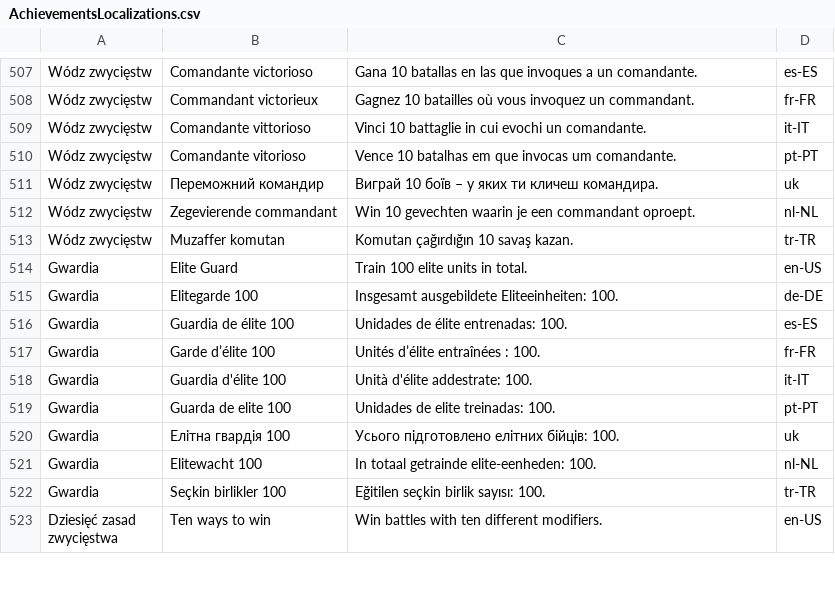
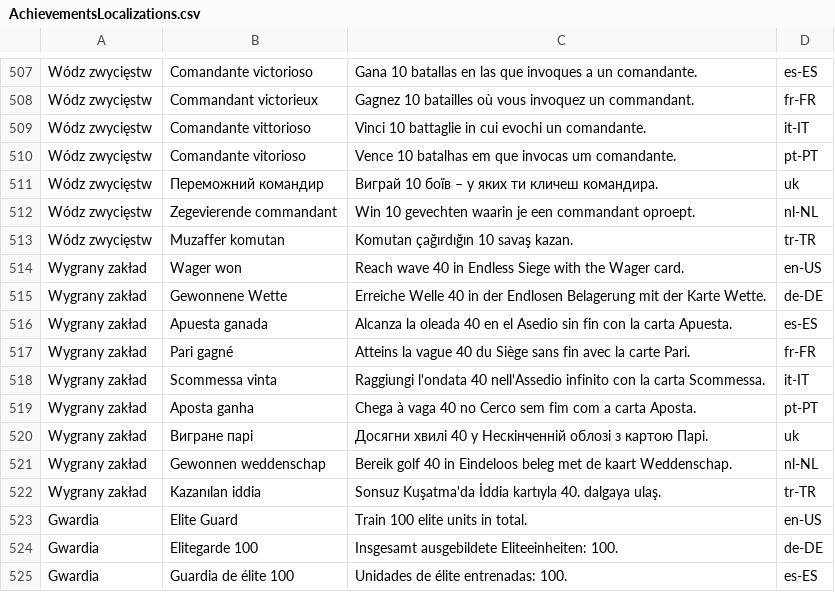
Before and after one commit to woogitsugames/Century-war, a CSV file: docs/store/pgs_import/AchievementsLocalizations.csv, drawn as a sheet; only a part is shown, gaps mark what is left out; the shorter side is filled out with more unchanged rows; the diff covers the shown part only.

```diff
--- a/docs/store/pgs_import/AchievementsLocalizations.csv
+++ b/docs/store/pgs_import/AchievementsLocalizations.csv
@@ -513,2 +513,11 @@ Wódz zwycięstw,Zegevierende commandant,Win 10 gevechten waarin je een commanda
 Wódz zwycięstw,Muzaffer komutan,Komutan çağırdığın 10 savaş kazan.,tr-TR
+Wygrany zakład,Wager won,Reach wave 40 in Endless Siege with the Wager card.,en-US
+Wygrany zakład,Gewonnene Wette,Erreiche Welle 40 in der Endlosen Belagerung mit der Karte Wette.,de-DE
+Wygrany zakład,Apuesta ganada,Alcanza la oleada 40 en el Asedio sin fin con la carta Apuesta.,es-ES
+Wygrany zakład,Pari gagné,Atteins la vague 40 du Siège sans fin avec la carte Pari.,fr-FR
+Wygrany zakład,Scommessa vinta,Raggiungi l'ondata 40 nell'Assedio infinito con la carta Scommessa.,it-IT
+Wygrany zakład,Aposta ganha,Chega à vaga 40 no Cerco sem fim com a carta Aposta.,pt-PT
+Wygrany zakład,Вигране парі,Досягни хвилі 40 у Нескінченній облозі з картою Парі.,uk
+Wygrany zakład,Gewonnen weddenschap,Bereik golf 40 in Eindeloos beleg met de kaart Weddenschap.,nl-NL
+Wygrany zakład,Kazanılan iddia,Sonsuz Kuşatma'da İddia kartıyla 40. dalgaya ulaş.,tr-TR
 Gwardia,Elite Guard,Train 100 elite units in total.,en-US
```
Also changed, not shown: 18 edited cells elsewhere in this file, docs/store/pgs_import/AchievementsMetadata.csv, docs/store/play_games_sheet.csv, 32 other files.
